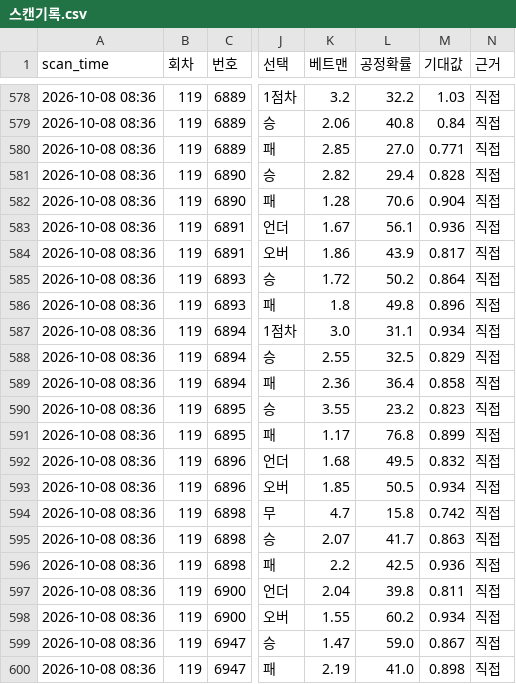
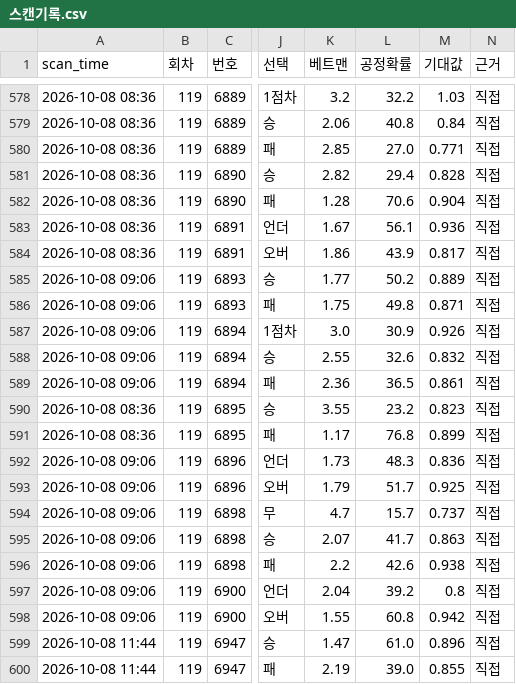
Before and after one commit to Mrzero-00/ai-playground, a CSV file: 승부예측 프로그램/data/스캔기록.csv, drawn as a sheet; only a part is shown, gaps mark what is left out; the diff covers the shown part only; the diff names each change by its address in the sheet, - before the commit and + after, or states it on an @@ line.

```diff
--- a/승부예측 프로그램/data/스캔기록.csv
+++ b/승부예측 프로그램/data/스캔기록.csv
-A585:A589 (scan_time): 2026-10-08 08:36
+A585:A589 (scan_time): 2026-10-08 09:06
-K585 (베트맨): 1.72
+K585 (베트맨): 1.77
-M585 (기대값): 0.864
+M585 (기대값): 0.889
-K586 (베트맨): 1.8
+K586 (베트맨): 1.75
-M586 (기대값): 0.896
+M586 (기대값): 0.871
-L587 (공정확률): 31.1
+L587 (공정확률): 30.9
-M587 (기대값): 0.934
+M587 (기대값): 0.926
-L588 (공정확률): 32.5
+L588 (공정확률): 32.6
-M588 (기대값): 0.829
+M588 (기대값): 0.832
-L589 (공정확률): 36.4
+L589 (공정확률): 36.5
-M589 (기대값): 0.858
+M589 (기대값): 0.861
-A592:A598 (scan_time): 2026-10-08 08:36
+A592:A598 (scan_time): 2026-10-08 09:06
-K592 (베트맨): 1.68
+K592 (베트맨): 1.73
-L592 (공정확률): 49.5
+L592 (공정확률): 48.3
-M592 (기대값): 0.832
+M592 (기대값): 0.836
-K593 (베트맨): 1.85
+K593 (베트맨): 1.79
-L593 (공정확률): 50.5
+L593 (공정확률): 51.7
-M593 (기대값): 0.934
+M593 (기대값): 0.925
-L594 (공정확률): 15.8
+L594 (공정확률): 15.7
-M594 (기대값): 0.742
+M594 (기대값): 0.737
-L596 (공정확률): 42.5
+L596 (공정확률): 42.6
-M596 (기대값): 0.936
+M596 (기대값): 0.938
-L597 (공정확률): 39.8
+L597 (공정확률): 39.2
-M597 (기대값): 0.811
+M597 (기대값): 0.8
-L598 (공정확률): 60.2
+L598 (공정확률): 60.8
-M598 (기대값): 0.934
+M598 (기대값): 0.942
-A599:A600 (scan_time): 2026-10-08 08:36
+A599:A600 (scan_time): 2026-10-08 11:44
-L599 (공정확률): 59.0
+L599 (공정확률): 61.0
-M599 (기대값): 0.867
+M599 (기대값): 0.896
-L600 (공정확률): 41.0
+L600 (공정확률): 39.0
-M600 (기대값): 0.898
+M600 (기대값): 0.855
```
Also changed, not shown: 105 edited cells elsewhere in this file.
